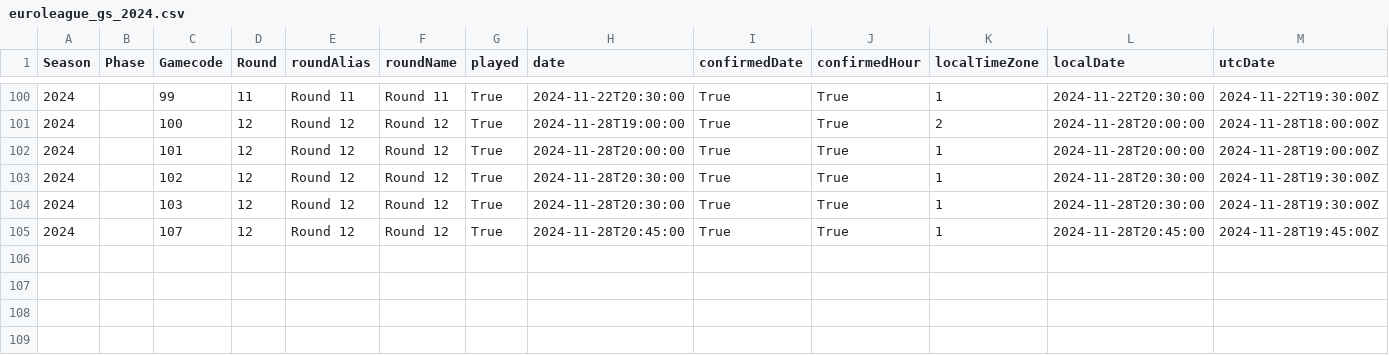
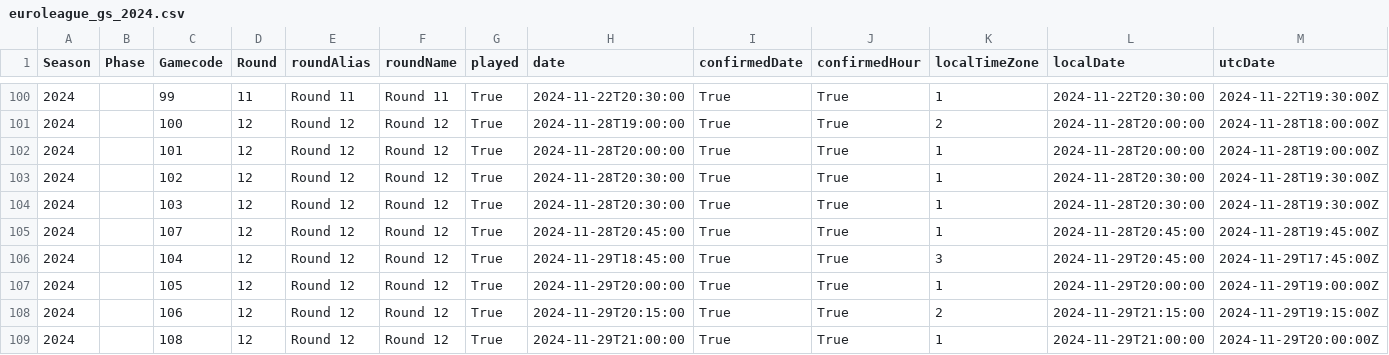
Before and after one commit to gpain1999/Euroleague_Eurocup_Analyses, a CSV file: datas/euroleague_gs_2024.csv, drawn as a sheet; only a part is shown, gaps mark what is left out; rows hold the shown columns only; the diff names each change by its address in the sheet, - before the commit and + after, or states it on an @@ line.

```diff
--- a/datas/euroleague_gs_2024.csv
+++ b/datas/euroleague_gs_2024.csv
+row 106: 2024 |  | 104 | 12 | Round 12 | Round 12 | True | 2024-11-29T18:45:00 | True | True | 3 | 2024-11-29T20:45:00 | 2024-11-29T17:45:00Z
+row 107: 2024 |  | 105 | 12 | Round 12 | Round 12 | True | 2024-11-29T20:00:00 | True | True | 1 | 2024-11-29T20:00:00 | 2024-11-29T19:00:00Z
+row 108: 2024 |  | 106 | 12 | Round 12 | Round 12 | True | 2024-11-29T20:15:00 | True | True | 2 | 2024-11-29T21:15:00 | 2024-11-29T19:15:00Z
+row 109: 2024 |  | 108 | 12 | Round 12 | Round 12 | True | 2024-11-29T21:00:00 | True | True | 1 | 2024-11-29T21:00:00 | 2024-11-29T20:00:00Z
```
Also changed, not shown: datas/euroleague_2024_df_images_players.csv, datas/euroleague_PER_2024.csv, 10 other files.
